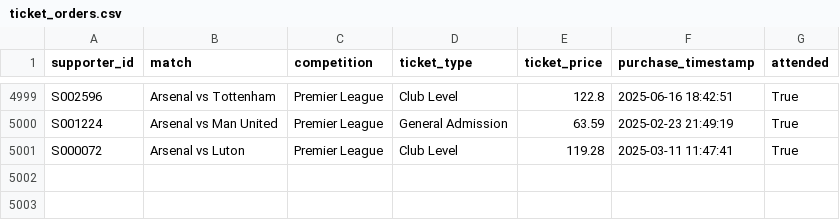
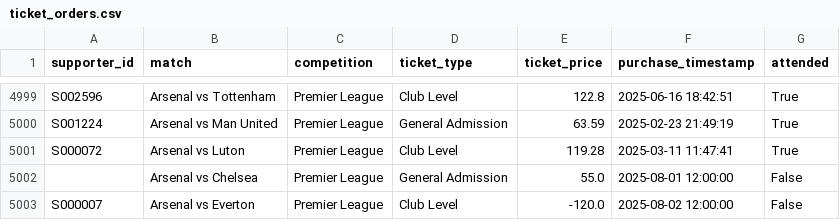
Before and after one commit to VGokulPillai/arsenal-fan-360, a CSV file: data/raw_data/ticket_orders.csv, drawn as a sheet; only a part is shown, gaps mark what is left out; the diff names each change by its address in the sheet, - before the commit and + after, or states it on an @@ line.

```diff
--- a/data/raw_data/ticket_orders.csv
+++ b/data/raw_data/ticket_orders.csv
+row 5002:  | Arsenal vs Chelsea | Premier League | General Admission | 55.0 | 2025-08-01 12:00:00 | False
+row 5003: S000007 | Arsenal vs Everton | Premier League | Club Level | -120.0 | 2025-08-02 12:00:00 | False
```
Also changed, not shown: data/raw_data/ecommerce_orders.csv, data/raw_data/marketing_events.csv, 35 other files.
